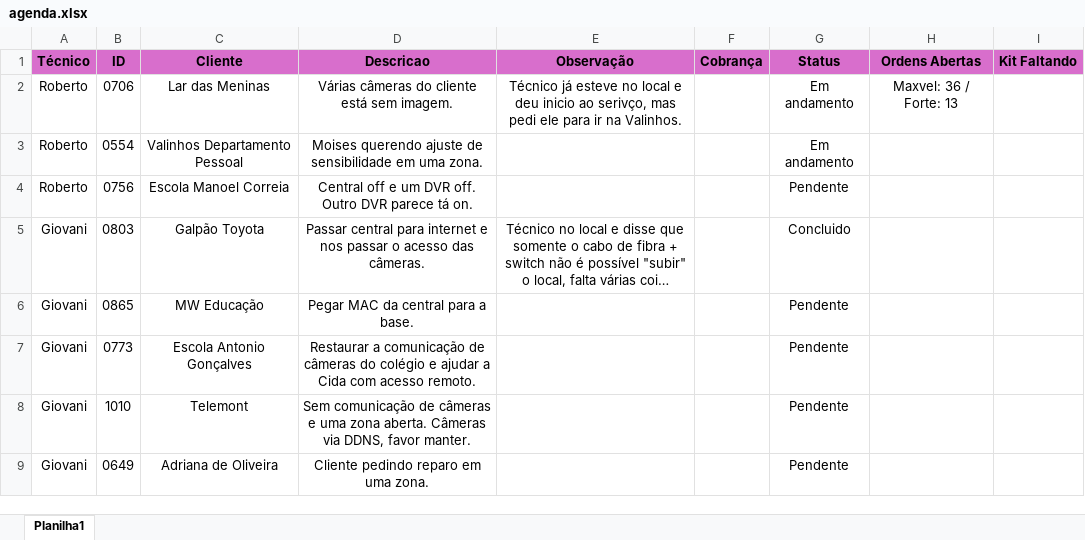
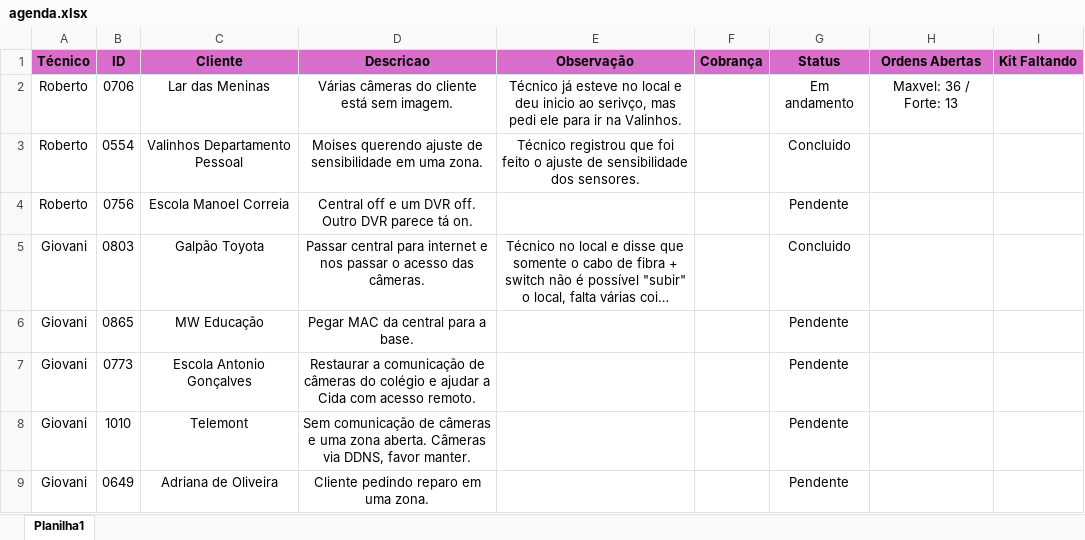
Before and after one commit to pedrohcarvalho201-spec/painel-agenda-tecnica, an Excel workbook: agenda.xlsx, sheet Planilha1, drawn as a sheet; long unchanged cells end in …; values as stored, in another font and other column widths than the file's, no borders; the diff names each change by its address in the sheet, - before the commit and + after, or states it on an @@ line.

Commit message:
Atualizacao rapida de agenda as  9:29:22,07

```diff
--- a/agenda.xlsx (sheet Planilha1)
+++ b/agenda.xlsx (sheet Planilha1)
-E3 (Observação): (empty)
+E3 (Observação): Técnico registrou que foi feito o ajuste de sensibilidade dos sensores.
-G3 (Status): Em andamento
+G3 (Status): Concluido
```
Also changed, not shown: 1 other file.
